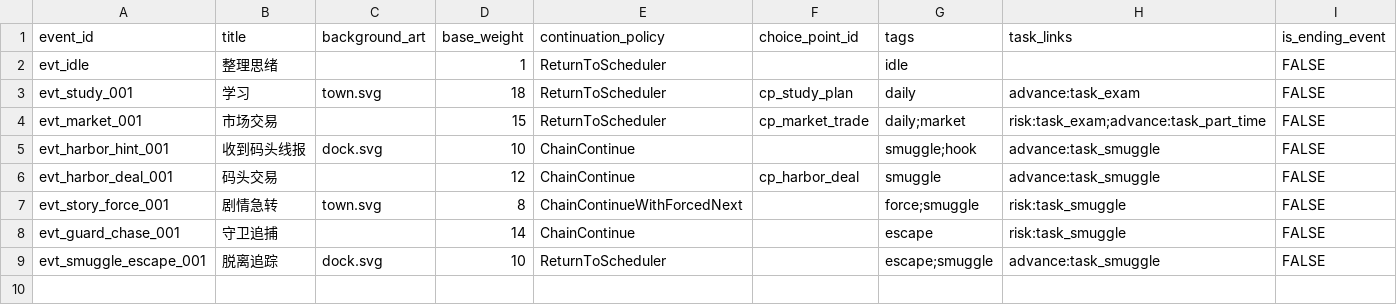
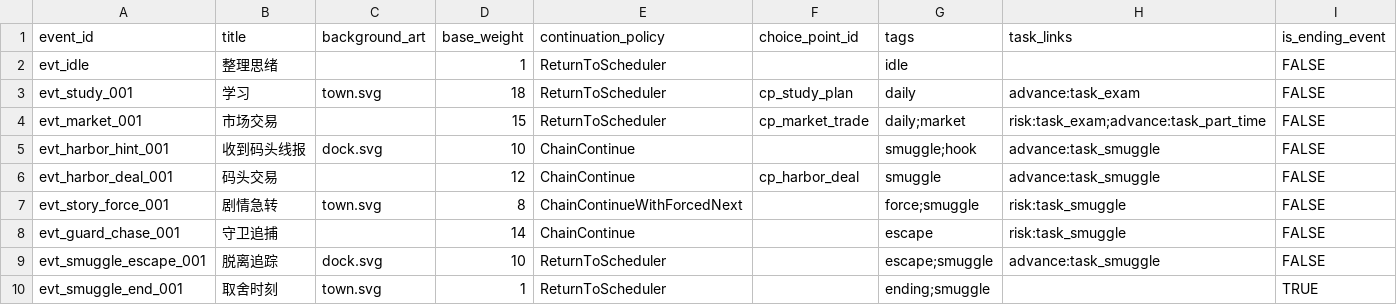
Before and after one commit to lwbiuchsjk/vibeTest, a CSV file: scripts/config/world_event_mvp/events.csv, drawn as a sheet.

```diff
--- a/scripts/config/world_event_mvp/events.csv
+++ b/scripts/config/world_event_mvp/events.csv
@@ -9 +9,2 @@ evt_guard_chase_001,守卫追捕,,14,ChainContinue,,escape,risk:task_smuggle,FAL
 evt_smuggle_escape_001,脱离追踪,dock.svg,10,ReturnToScheduler,,escape;smuggle,advance:task_smuggle,FALSE
+evt_smuggle_end_001,取舍时刻,town.svg,1,ReturnToScheduler,,ending;smuggle,,TRUE
```
Also changed, not shown: scripts/config/world_event_mvp/event_conditions.csv, scripts/config/world_event_mvp/event_presentations.csv, 1 other file.
